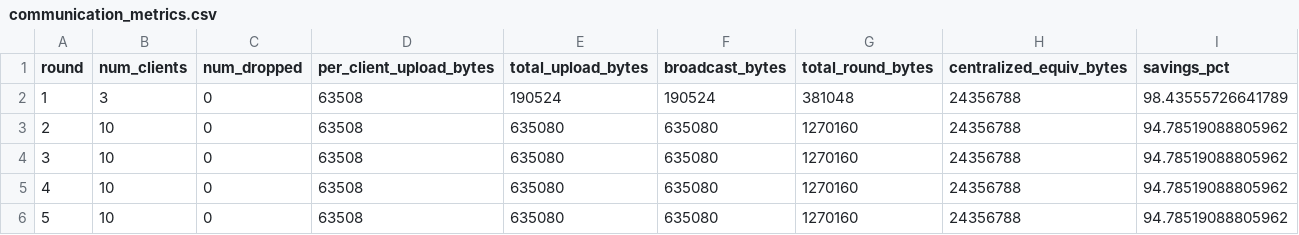
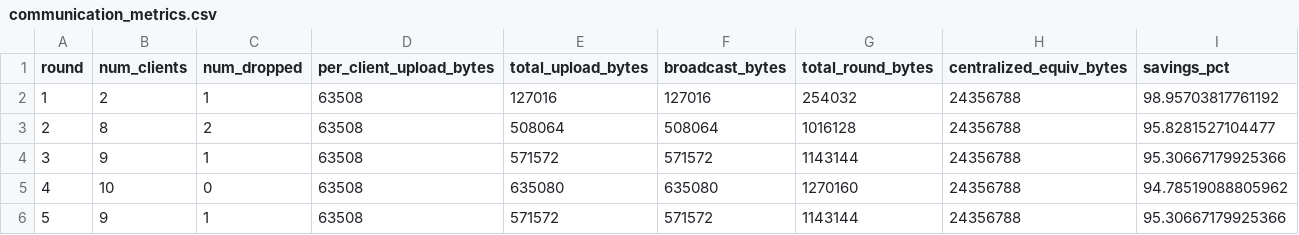
Before and after one commit to DInfinity8080/SecureBlockchainIntegrated_FL, a CSV file: communication_metrics.csv, drawn as a sheet.

```diff
--- a/communication_metrics.csv
+++ b/communication_metrics.csv
@@ -1,6 +1,6 @@
 round,num_clients,num_dropped,per_client_upload_bytes,total_upload_bytes,broadcast_bytes,total_round_bytes,centralized_equiv_bytes,savings_pct
-1,3,0,63508,190524,190524,381048,24356788,98.43555726641789
-2,10,0,63508,635080,635080,1270160,24356788,94.78519088805962
-3,10,0,63508,635080,635080,1270160,24356788,94.78519088805962
+1,2,1,63508,127016,127016,254032,24356788,98.95703817761192
+2,8,2,63508,508064,508064,1016128,24356788,95.8281527104477
+3,9,1,63508,571572,571572,1143144,24356788,95.30667179925366
 4,10,0,63508,635080,635080,1270160,24356788,94.78519088805962
-5,10,0,63508,635080,635080,1270160,24356788,94.78519088805962
+5,9,1,63508,571572,571572,1143144,24356788,95.30667179925366
```
Also changed, not shown: 25 other files.
